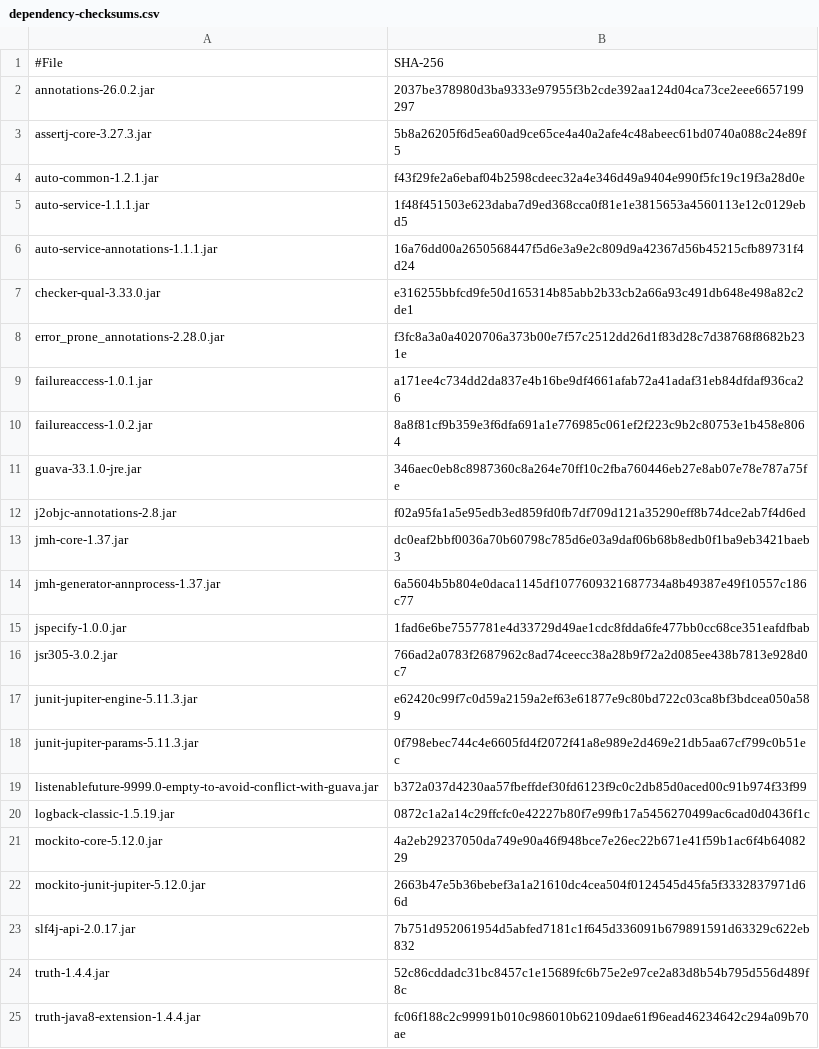
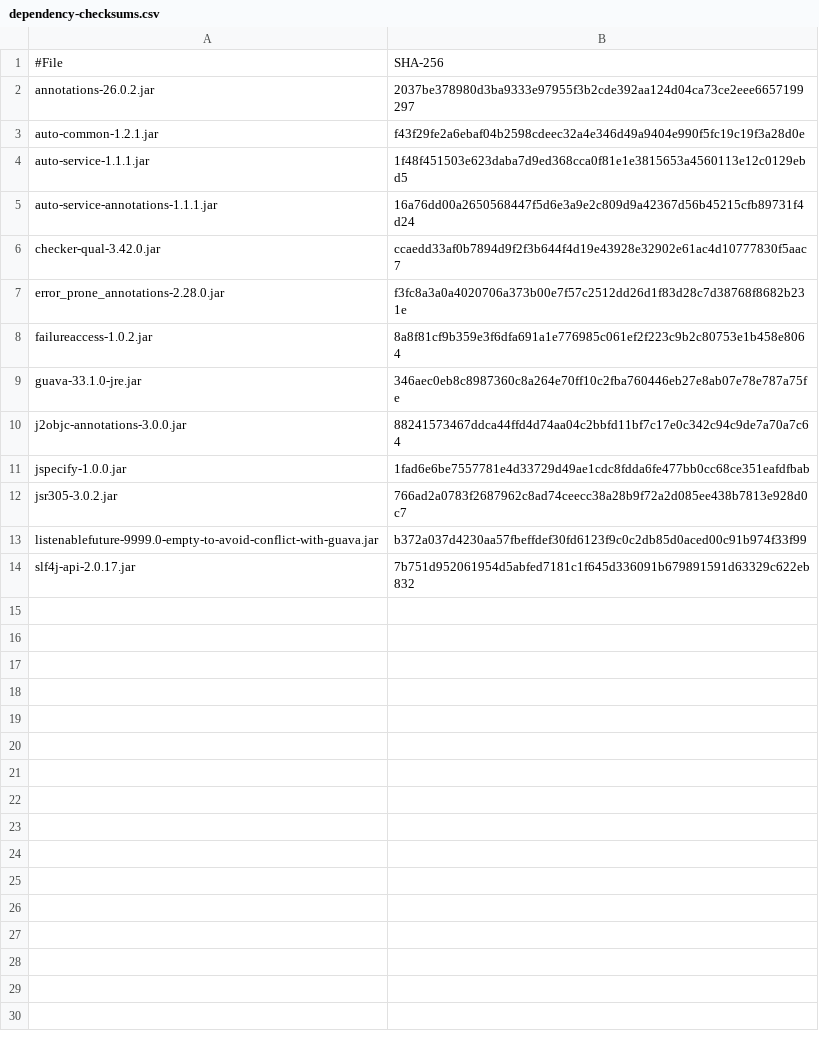
Before and after one commit to artagon/artagon-parent, a CSV file: security/dependency-checksums.csv, drawn as a sheet.

Commit message:
Enable strict transitive dependency checksum verification
- Changed transitive=false to transitive=true for comprehensive security
- Regenerated checksums for all compile dependencies including transitives
- Reduced from 26 to 13 dependencies (removed test scope)
- Now verifying: guava, failureaccess, checker-qual, error_prone_annotations,
  j2objc-annotations, jspecify, jsr305, listenablefuture, slf4j-api,
  annotations, auto-common, auto-service, auto-service-annotations
- Bumped version to 11

Matches artagon-bom's strict transitive dependency verification for
consistent security across all Artagon projects.

```diff
--- a/security/dependency-checksums.csv
+++ b/security/dependency-checksums.csv
@@ -2,3 +2,2 @@
 annotations-26.0.2.jar,2037be378980d3ba9333e97955f3b2cde392aa124d04ca73ce2eee6657199297
-assertj-core-3.27.3.jar,5b8a26205f6d5ea60ad9ce65ce4a40a2afe4c48abeec61bd0740a088c24e89f5
 auto-common-1.2.1.jar,f43f29fe2a6ebaf04b2598cdeec32a4e346d49a9404e990f5fc19c19f3a28d0e
@@ -6,20 +5,10 @@ auto-service-1.1.1.jar,1f48f451503e623daba7d9ed368cca0f81e1e3815653a4560113e12c0
 auto-service-annotations-1.1.1.jar,16a76dd00a2650568447f5d6e3a9e2c809d9a42367d56b45215cfb89731f4d24
-checker-qual-3.33.0.jar,e316255bbfcd9fe50d165314b85abb2b33cb2a66a93c491db648e498a82c2de1
+checker-qual-3.42.0.jar,ccaedd33af0b7894d9f2f3b644f4d19e43928e32902e61ac4d10777830f5aac7
 error_prone_annotations-2.28.0.jar,f3fc8a3a0a4020706a373b00e7f57c2512dd26d1f83d28c7d38768f8682b231e
-failureaccess-1.0.1.jar,a171ee4c734dd2da837e4b16be9df4661afab72a41adaf31eb84dfdaf936ca26
 failureaccess-1.0.2.jar,8a8f81cf9b359e3f6dfa691a1e776985c061ef2f223c9b2c80753e1b458e8064
 guava-33.1.0-jre.jar,346aec0eb8c8987360c8a264e70ff10c2fba760446eb27e8ab07e78e787a75fe
-j2objc-annotations-2.8.jar,f02a95fa1a5e95edb3ed859fd0fb7df709d121a35290eff8b74dce2ab7f4d6ed
-jmh-core-1.37.jar,dc0eaf2bbf0036a70b60798c785d6e03a9daf06b68b8edb0f1ba9eb3421baeb3
-jmh-generator-annprocess-1.37.jar,6a5604b5b804e0daca1145df1077609321687734a8b49387e49f10557c186c77
+j2objc-annotations-3.0.0.jar,88241573467ddca44ffd4d74aa04c2bbfd11bf7c17e0c342c94c9de7a70a7c64
 jspecify-1.0.0.jar,1fad6e6be7557781e4d33729d49ae1cdc8fdda6fe477bb0cc68ce351eafdfbab
 jsr305-3.0.2.jar,766ad2a0783f2687962c8ad74ceecc38a28b9f72a2d085ee438b7813e928d0c7
-junit-jupiter-engine-5.11.3.jar,e62420c99f7c0d59a2159a2ef63e61877e9c80bd722c03ca8bf3bdcea050a589
-junit-jupiter-params-5.11.3.jar,0f798ebec744c4e6605fd4f2072f41a8e989e2d469e21db5aa67cf799c0b51ec
 listenablefuture-9999.0-empty-to-avoid-conflict-with-guava.jar,b372a037d4230aa57fbeffdef30fd6123f9c0c2db85d0aced00c91b974f33f99
-logback-classic-1.5.19.jar,0872c1a2a14c29ffcfc0e42227b80f7e99fb17a5456270499ac6cad0d0436f1c
-mockito-core-5.12.0.jar,4a2eb29237050da749e90a46f948bce7e26ec22b671e41f59b1ac6f4b6408229
-mockito-junit-jupiter-5.12.0.jar,2663b47e5b36bebef3a1a21610dc4cea504f0124545d45fa5f3332837971d66d
 slf4j-api-2.0.17.jar,7b751d952061954d5abfed7181c1f645d336091b679891591d63329c622eb832
-truth-1.4.4.jar,52c86cddadc31bc8457c1e15689fc6b75e2e97ce2a83d8b54b795d556d489f8c
-truth-java8-extension-1.4.4.jar,fc06f188c2c99991b010c986010b62109dae61f96ead46234642c294a09b70ae
```
Also changed, not shown: 1 other file.
